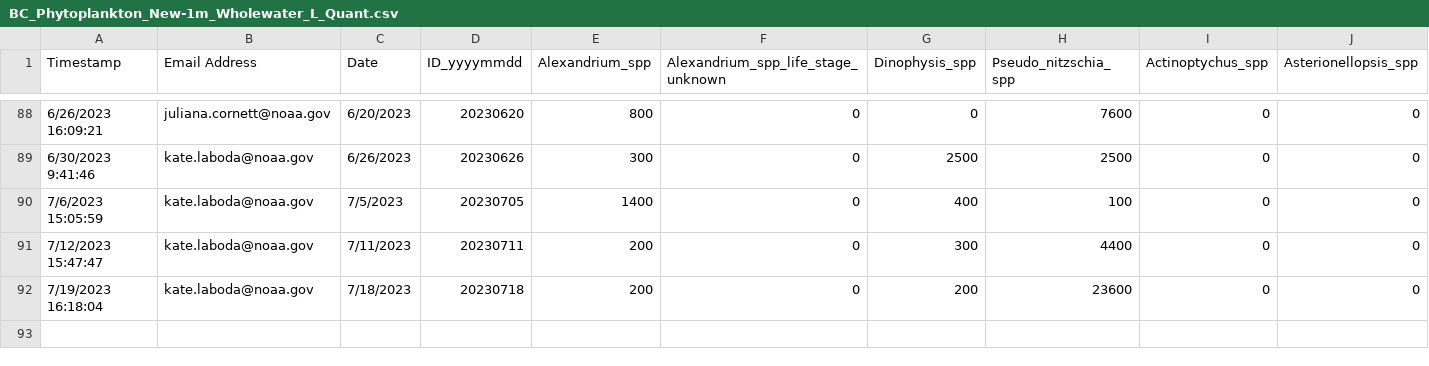
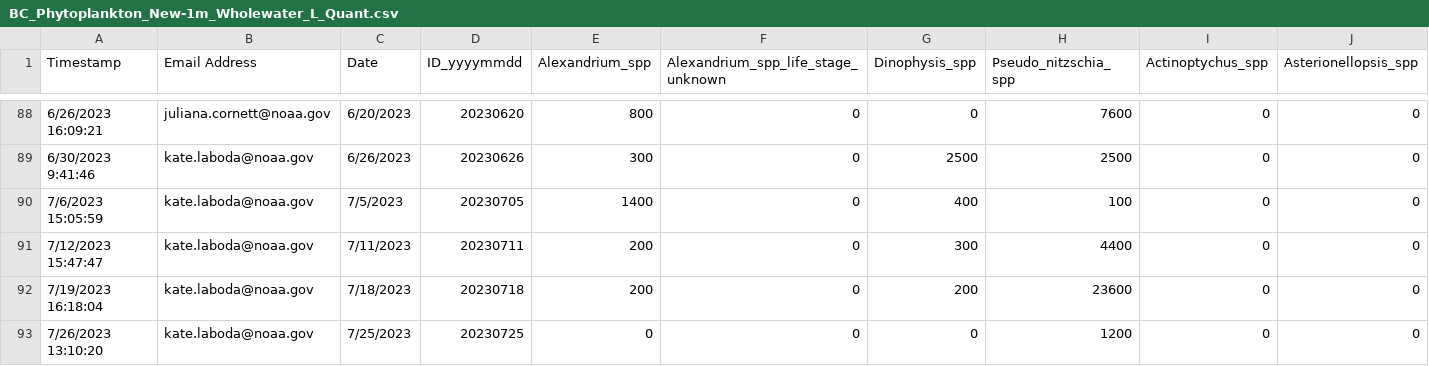
Before and after one commit to katelaboda/oyster-sex-ratio, a CSV file: BC_Phytoplankton_New-1m_Wholewater_L_Quant.csv, drawn as a sheet; only a part is shown, gaps mark what is left out; rows hold the shown columns only; the diff names each change by its address in the sheet, - before the commit and + after, or states it on an @@ line.

Commit message:
final data input and graphs!

```diff
--- a/BC_Phytoplankton_New-1m_Wholewater_L_Quant.csv
+++ b/BC_Phytoplankton_New-1m_Wholewater_L_Quant.csv
+row 93: 7/26/2023 13:10:20 | kate.laboda@noaa.gov | 7/25/2023 | 20230725 | 0 | 0 | 0 | 1200 | 0 | 0
```
Also changed, not shown: BC_Phytoplankton_New-Conditions.csv, 4 other files.
